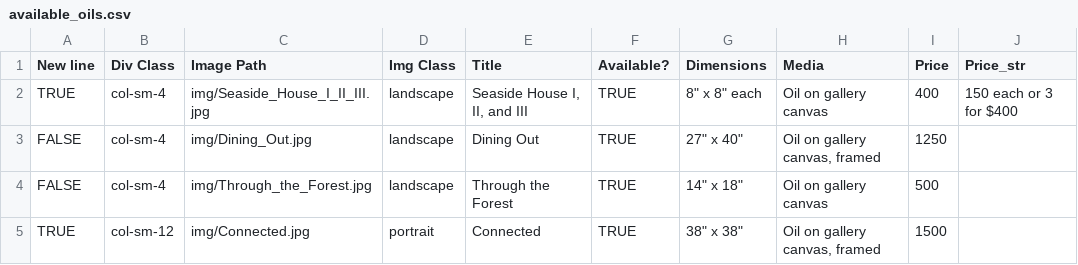
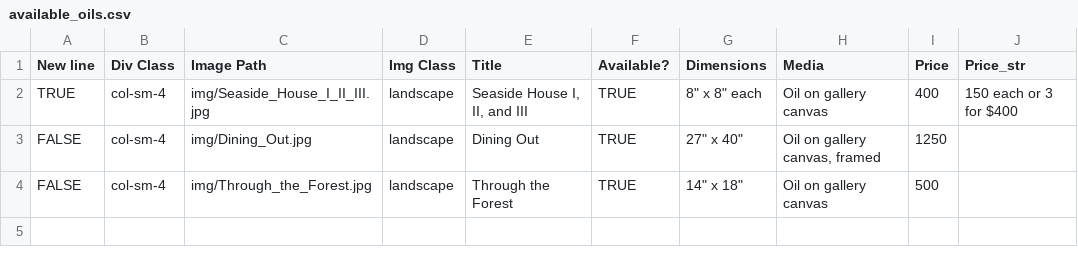
Before and after one commit to BYachnin/linayachninsite, a CSV file: paintings/available_oils.csv, drawn as a sheet; the diff names each change by its address in the sheet, - before the commit and + after, or states it on an @@ line.

Commit message:
Add Simply Red and Windswept (#5)
* Update available_oils.csv

* Mark Connected as sold on landscapes page

* Add Windswept to landscapes page

* Added Simply Red to florals page

* Add Windswept and Simply Red to available works page

* Add Windswept and Simply Red image files

* Add Simply Red and Windswept low res images

```diff
--- a/paintings/available_oils.csv
+++ b/paintings/available_oils.csv
-row 5: TRUE | col-sm-12 | img/Connected.jpg | portrait | Connected | TRUE | 38" x 38" | Oil on gallery canvas, framed | 1500
```
Also changed, not shown: paintings/available_watercolours.csv, paintings/florals_watercolours.csv, 6 other files.
